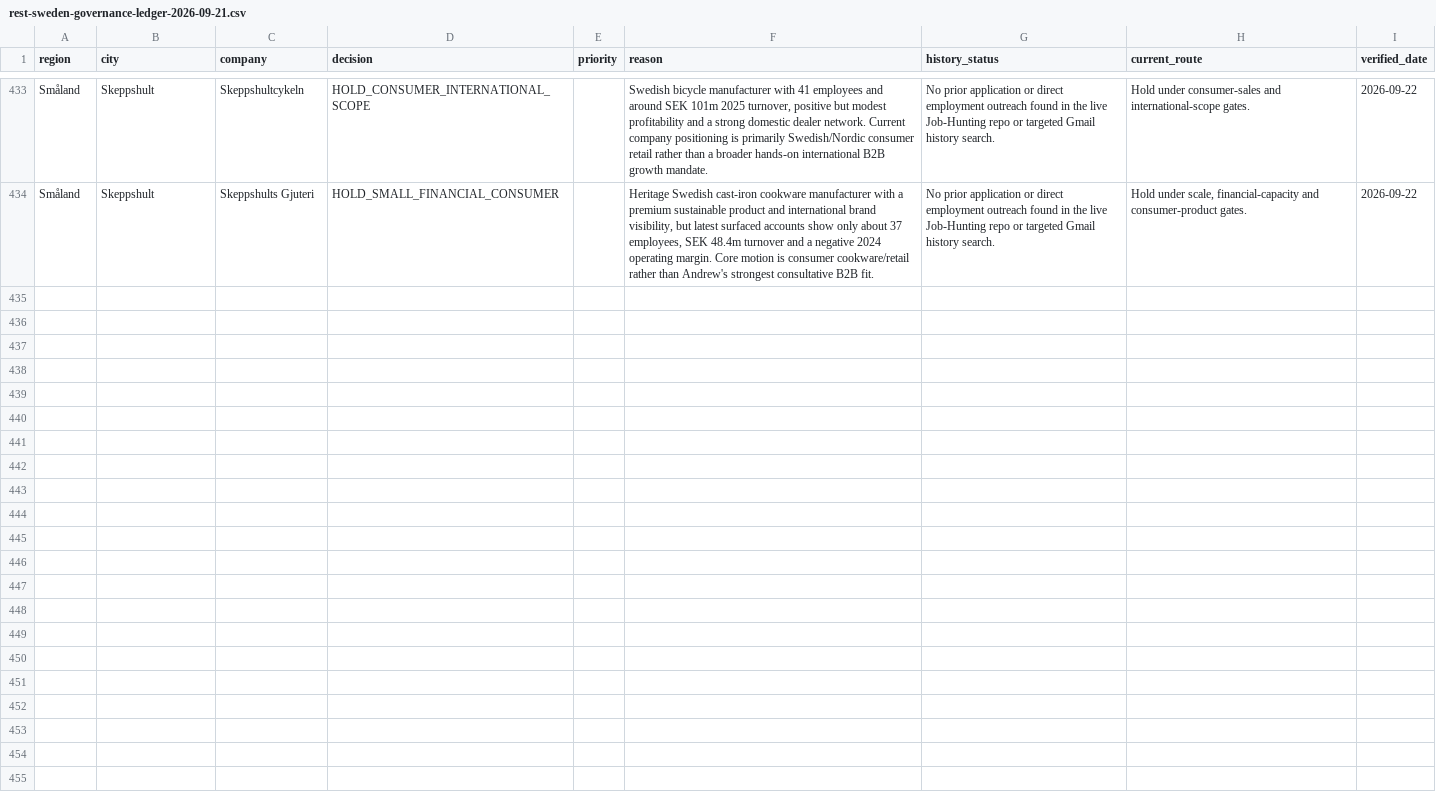
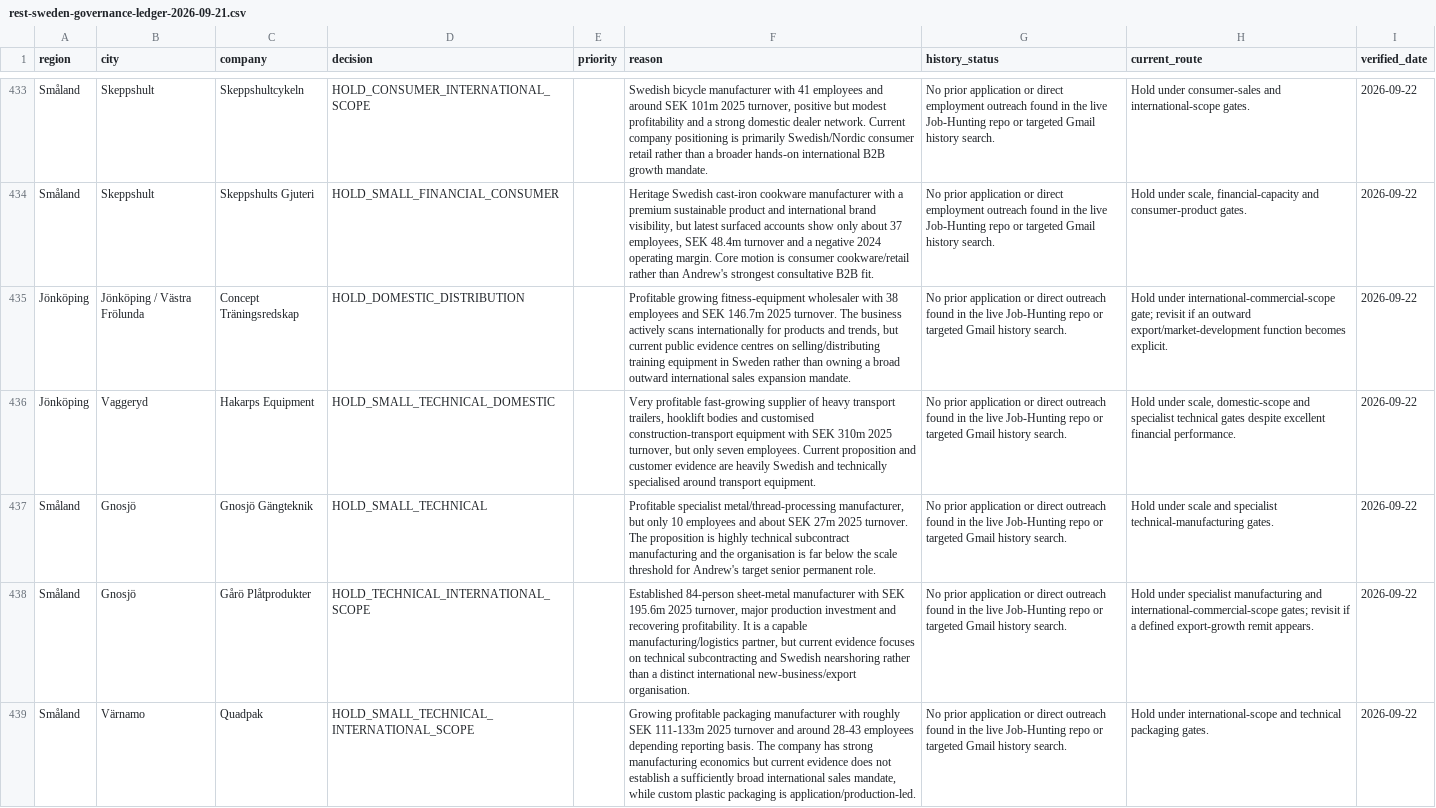
Before and after one commit to Pomeroi9Langmaid/Job-Hunting, a CSV file: data/rest-sweden-governance-ledger-2026-09-21.csv, drawn as a sheet; only a part is shown, gaps mark what is left out; the diff names each change by its address in the sheet, - before the commit and + after, or states it on an @@ line.

Commit message:
Govern Jönköping mid-market manufacturer batch

```diff
--- a/data/rest-sweden-governance-ledger-2026-09-21.csv
+++ b/data/rest-sweden-governance-ledger-2026-09-21.csv
+row 435: Jönköping | Jönköping / Västra Frölunda | Concept Träningsredskap | HOLD_DOMESTIC_DISTRIBUTION |  | Profitable growing fitness-equipment wholesaler with 38 employees and SEK 146.7m 2025 turnover. The business actively scans internationally for products and trends, but current public evidence centres on selling/distributing training equipment in Sweden rather than owning a broad outward international sales expansion mandate. | No prior application or direct outreach found in the live Job-Hunting repo or targeted Gmail history search. | Hold under international-commercial-scope gate; revisit if an outward export/market-development function becomes explicit. | 2026-09-22
+row 436: Jönköping | Vaggeryd | Hakarps Equipment | HOLD_SMALL_TECHNICAL_DOMESTIC |  | Very profitable fast-growing supplier of heavy transport trailers, hooklift bodies and customised construction-transport equipment with SEK 310m 2025 turnover, but only seven employees. Current proposition and customer evidence are heavily Swedish and technically specialised around transport equipment. | No prior application or direct outreach found in the live Job-Hunting repo or targeted Gmail history search. | Hold under scale, domestic-scope and specialist technical gates despite excellent financial performance. | 2026-09-22
+row 437: Småland | Gnosjö | Gnosjö Gängteknik | HOLD_SMALL_TECHNICAL |  | Profitable specialist metal/thread-processing manufacturer, but only 10 employees and about SEK 27m 2025 turnover. The proposition is highly technical subcontract manufacturing and the organisation is far below the scale threshold for Andrew's target senior permanent role. | No prior application or direct outreach found in the live Job-Hunting repo or targeted Gmail history search. | Hold under scale and specialist technical-manufacturing gates. | 2026-09-22
+row 438: Småland | Gnosjö | Gårö Plåtprodukter | HOLD_TECHNICAL_INTERNATIONAL_SCOPE |  | Established 84-person sheet-metal manufacturer with SEK 195.6m 2025 turnover, major production investment and recovering profitability. It is a capable manufacturing/logistics partner, but current evidence focuses on technical subcontracting and Swedish nearshoring rather than a distinct international new-business/export organisation. | No prior application or direct outreach found in the live Job-Hunting repo or targeted Gmail history search. | Hold under specialist manufacturing and international-commercial-scope gates; revisit if a defined export-growth remit appears. | 2026-09-22
+row 439: Småland | Värnamo | Quadpak | HOLD_SMALL_TECHNICAL_INTERNATIONAL_SCOPE |  | Growing profitable packaging manufacturer with roughly SEK 111-133m 2025 turnover and around 28-43 employees depending reporting basis. The company has strong manufacturing economics but current evidence does not establish a sufficiently broad international sales mandate, while custom plastic packaging is application/production-led. | No prior application or direct outreach found in the live Job-Hunting repo or targeted Gmail history search. | Hold under international-scope and technical packaging gates. | 2026-09-22
```
